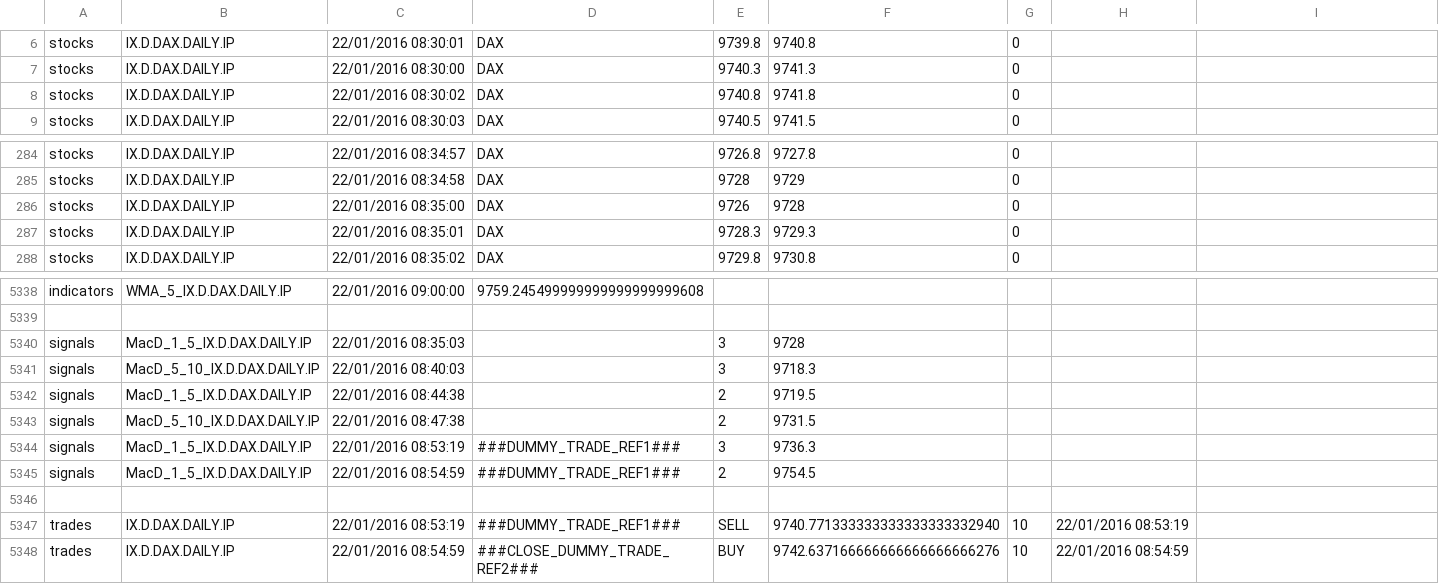
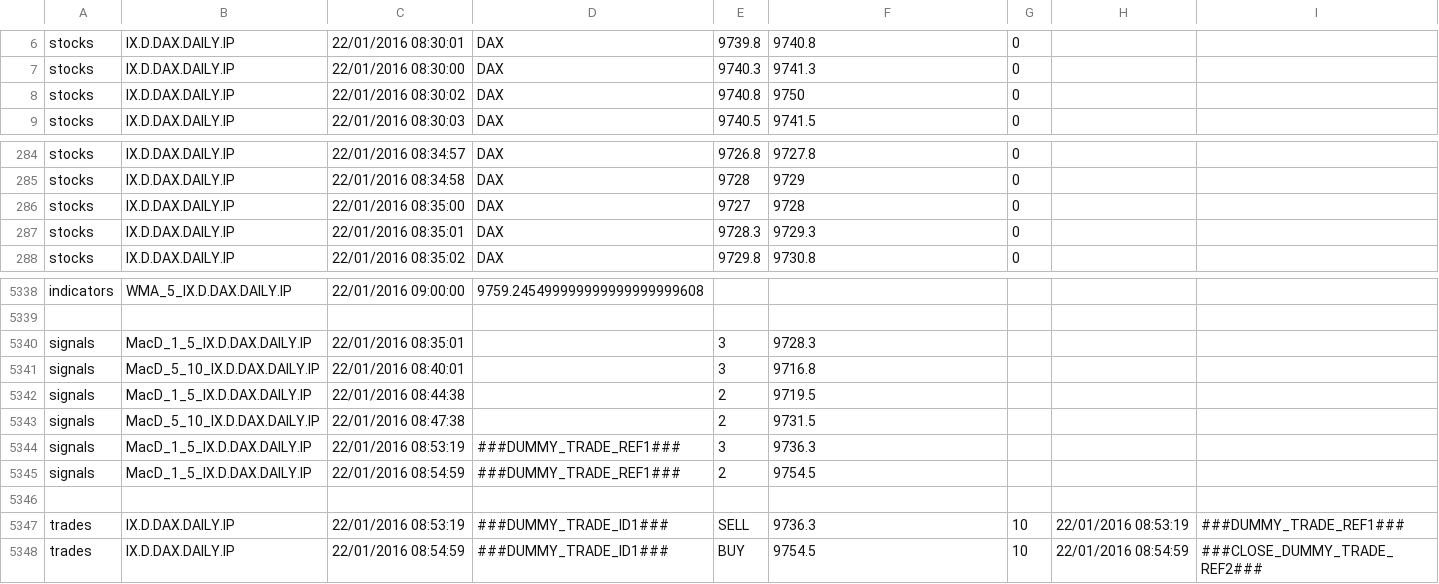
Before and after one commit to JBetser/MiDax, a CSV file: MidaxTester/expected_results/error.csv, drawn as a sheet; only a part is shown, gaps mark what is left out.

Commit message:
fixed the regression tests added Interactive Brokers data feed API

```diff
--- a/MidaxTester/expected_results/error.csv
+++ b/MidaxTester/expected_results/error.csv
@@ -7,3 +7,3 @@ stocks,IX.D.DAX.DAILY.IP,22/01/2016 08:30:01,DAX,9739.8,9740.8,0
 stocks,IX.D.DAX.DAILY.IP,22/01/2016 08:30:00,DAX,9740.3,9741.3,0
-stocks,IX.D.DAX.DAILY.IP,22/01/2016 08:30:02,DAX,9740.8,9741.8,0
+stocks,IX.D.DAX.DAILY.IP,22/01/2016 08:30:02,DAX,9740.8,9750,0
 stocks,IX.D.DAX.DAILY.IP,22/01/2016 08:30:03,DAX,9740.5,9741.5,0
@@ -285,3 +285,3 @@ stocks,IX.D.DAX.DAILY.IP,22/01/2016 08:34:57,DAX,9726.8,9727.8,0
 stocks,IX.D.DAX.DAILY.IP,22/01/2016 08:34:58,DAX,9728,9729,0
-stocks,IX.D.DAX.DAILY.IP,22/01/2016 08:35:00,DAX,9726,9728,0
+stocks,IX.D.DAX.DAILY.IP,22/01/2016 08:35:00,DAX,9727,9728,0
 stocks,IX.D.DAX.DAILY.IP,22/01/2016 08:35:01,DAX,9728.3,9729.3,0
@@ -5339,4 +5339,4 @@ indicators,WMA_5_IX.D.DAX.DAILY.IP,22/01/2016 09:00:00,9759.24549999999999999999
 
-signals,MacD_1_5_IX.D.DAX.DAILY.IP,22/01/2016 08:35:03, ,3,9728
-signals,MacD_5_10_IX.D.DAX.DAILY.IP,22/01/2016 08:40:03,,3,9718.3
+signals,MacD_1_5_IX.D.DAX.DAILY.IP,22/01/2016 08:35:01, ,3,9728.3
+signals,MacD_5_10_IX.D.DAX.DAILY.IP,22/01/2016 08:40:01,,3,9716.8
 signals,MacD_1_5_IX.D.DAX.DAILY.IP,22/01/2016 08:44:38, ,2,9719.5
@@ -5346,3 +5346,3 @@ signals,MacD_1_5_IX.D.DAX.DAILY.IP,22/01/2016 08:54:59, ###DUMMY_TRADE_REF1###,2
 
-trades,IX.D.DAX.DAILY.IP,22/01/2016 08:53:19,###DUMMY_TRADE_REF1###,SELL,9740.771333333333333333332940,10,22/01/2016 08:53:19
-trades,IX.D.DAX.DAILY.IP,22/01/2016 08:54:59,###CLOSE_DUMMY_TRADE_REF2###,BUY,9742.637166666666666666666276,10,22/01/2016 08:54:59
+trades,IX.D.DAX.DAILY.IP,22/01/2016 08:53:19,###DUMMY_TRADE_ID1###,SELL,9736.3,10,22/01/2016 08:53:19,###DUMMY_TRADE_REF1###
+trades,IX.D.DAX.DAILY.IP,22/01/2016 08:54:59,###DUMMY_TRADE_ID1###,BUY,9754.5,10,22/01/2016 08:54:59,###CLOSE_DUMMY_TRADE_REF2###
```
Also changed, not shown: MidaxTester/expected_results/sync.csv, MidaxTester/expected_results/sync2.csv, 28 other files.
